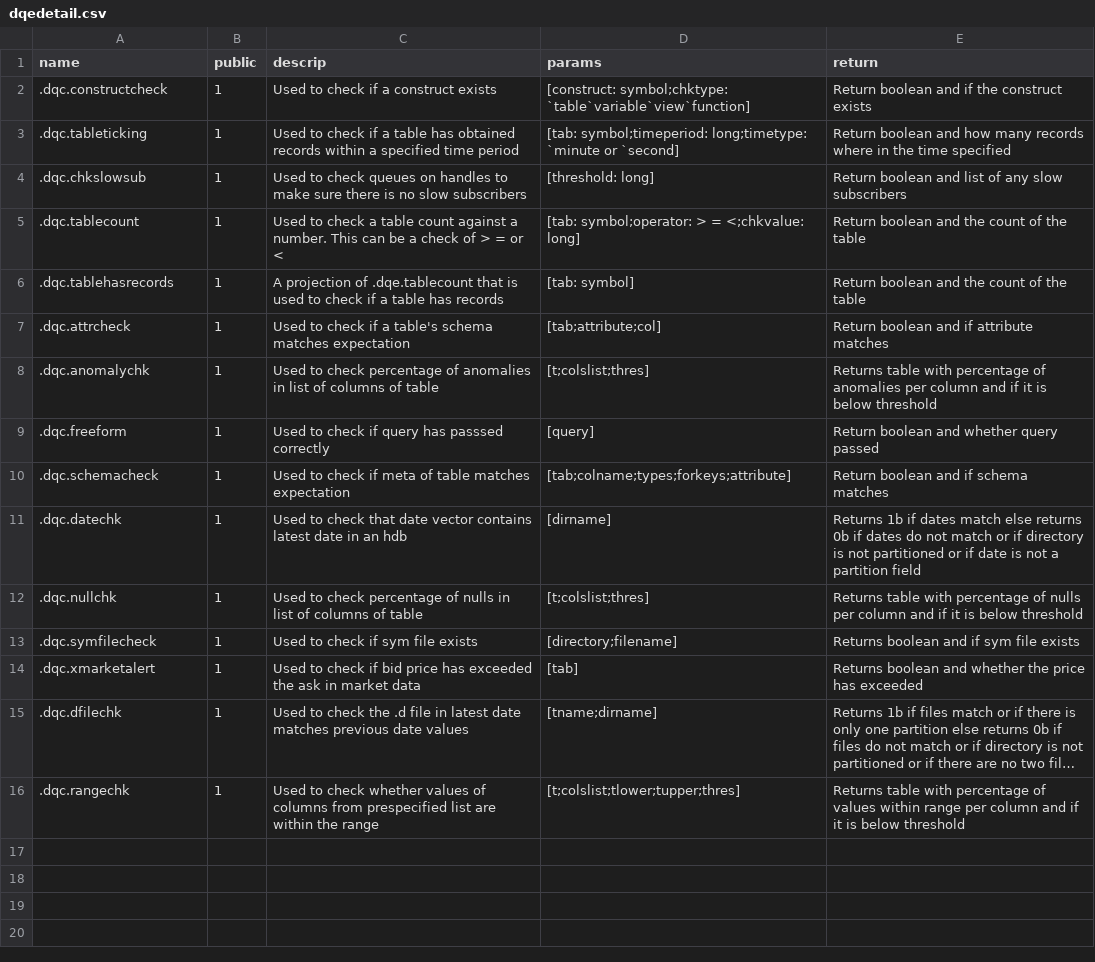
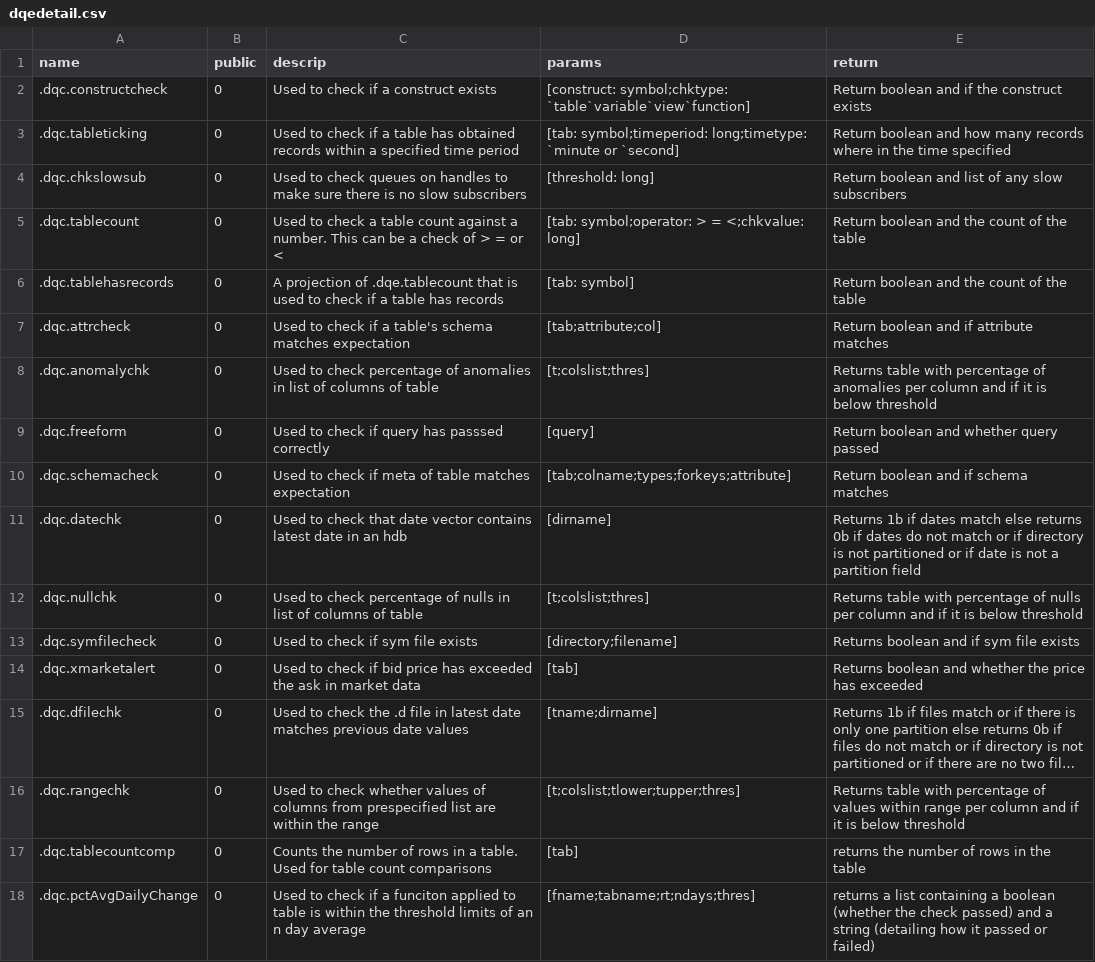
Before and after one commit to DataIntellectTech/TorQ, a CSV file: config/dqedetail.csv, drawn as a sheet; long unchanged cells end in …; the diff names each change by its address in the sheet, - before the commit and + after, or states it on an @@ line.

Commit message:
added missing functions to config/dqedetails.csv

```diff
--- a/config/dqedetail.csv
+++ b/config/dqedetail.csv
-B2:B16 (public): 1
+B2:B16 (public): 0
+row 17: .dqc.tablecountcomp | 0 | Counts the number of rows in a table. Used for table count comparisons | [tab] | returns the number of rows in the table
+row 18: .dqc.pctAvgDailyChange | 0 | Used to check if a funciton applied to table is within the threshold limits of an n day average | [fname;tabname;rt;ndays;thres] | returns a list containing a boolean (whether the check passed) and a string (detailing how it passed or failed)
```
